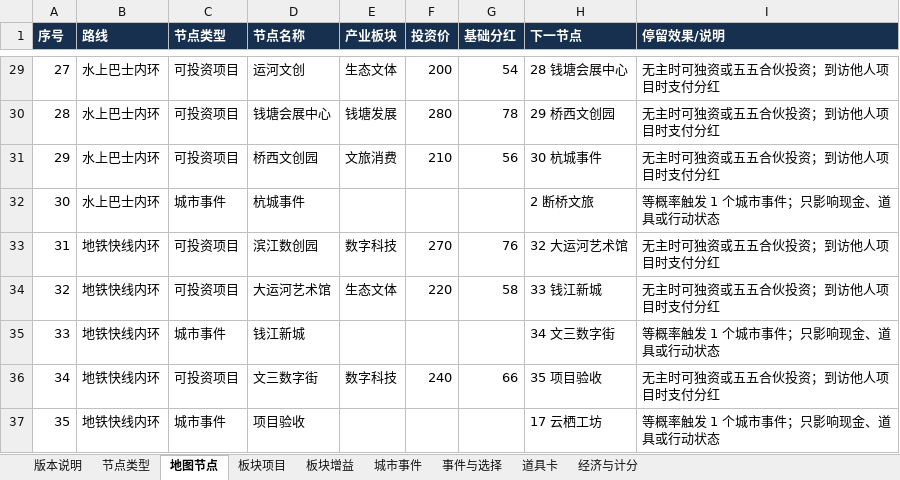
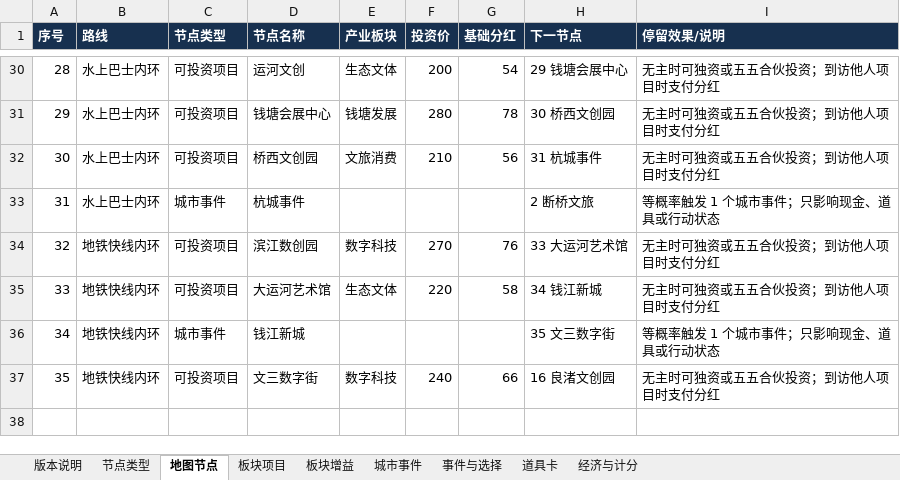
Before and after one commit to skaleto/hz_monopoly, an Excel workbook: docs/design/杭城合伙局-数值设计-M4原型.xlsx, sheet 地图节点, drawn as a sheet; only a part is shown, gaps mark what is left out; values as stored, in another font and other column widths than the file's, no borders; removed rows and columns are numbered as before the commit, all else as after; the diff covers the shown part only; the diff names each change by its address in the sheet, - before the commit and + after, or states it on an @@ line.

```diff
--- a/docs/design/杭城合伙局-数值设计-M4原型.xlsx (sheet 地图节点)
+++ b/docs/design/杭城合伙局-数值设计-M4原型.xlsx (sheet 地图节点)
-A30 (序号): 27
+A30 (序号): 28
-H30 (下一节点): 28 钱塘会展中心
+H30 (下一节点): 29 钱塘会展中心
-A31 (序号): 28
+A31 (序号): 29
-H31 (下一节点): 29 桥西文创园
+H31 (下一节点): 30 桥西文创园
-A32 (序号): 29
+A32 (序号): 30
-H32 (下一节点): 30 杭城事件
+H32 (下一节点): 31 杭城事件
-A33 (序号): 30
+A33 (序号): 31
-A34 (序号): 31
+A34 (序号): 32
-H34 (下一节点): 32 大运河艺术馆
+H34 (下一节点): 33 大运河艺术馆
-A35 (序号): 32
+A35 (序号): 33
-H35 (下一节点): 33 钱江新城
+H35 (下一节点): 34 钱江新城
-A36 (序号): 33
+A36 (序号): 34
-H36 (下一节点): 34 文三数字街
+H36 (下一节点): 35 文三数字街
-A37 (序号): 34
+A37 (序号): 35
-H37 (下一节点): 35 项目验收
+H37 (下一节点): 16 良渚文创园
-row 37: 35 | 地铁快线内环 | 城市事件 | 项目验收 |  |  |  | 17 云栖工坊 | 等概率触发 1 个城市事件；只影响现金、道具或行动状态
```
Also changed, not shown: 1 added row and 62 edited cells elsewhere in this sheet, sheet 板块项目, 8 other files.
